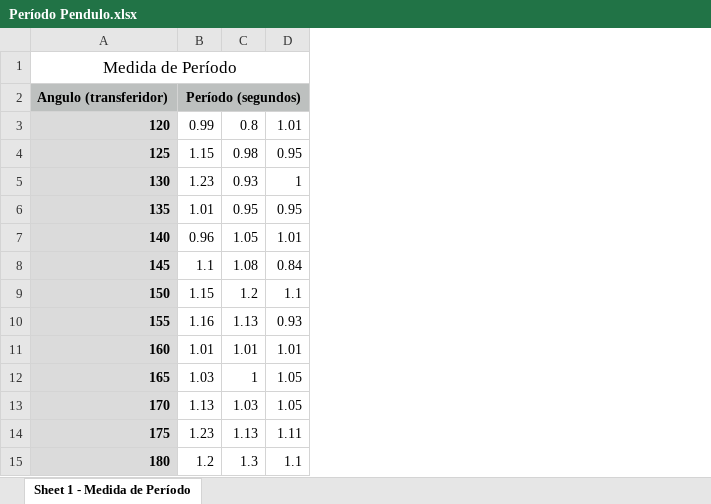
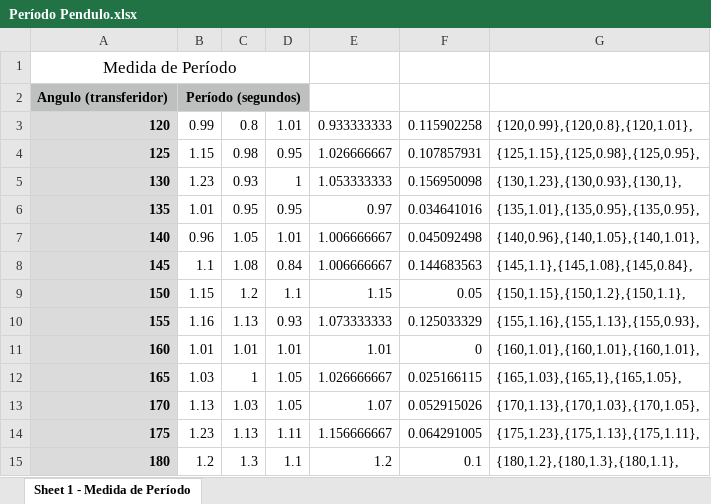
Before and after one commit to Rogiel/ufrgs-instrumentacao-lab2, an Excel workbook: Resources/Período Pendulo.xlsx, sheet Sheet 1 - Medida de Período, drawn as a sheet; values as stored, in another font and other column widths than the file's, no borders; the diff names each change by its address in the sheet, - before the commit and + after, or states it on an @@ line.

```diff
--- a/Resources/Período Pendulo.xlsx (sheet Sheet 1 - Medida de Período)
+++ b/Resources/Período Pendulo.xlsx (sheet Sheet 1 - Medida de Período)
+column E, rows 3-15: 0.933333333 | 1.026666667 | 1.053333333 | 0.97 | 1.006666667 | 1.006666667 | 1.15 | 1.073333333 | 1.01 | 1.026666667 | 1.07 | 1.156666667 | 1.2
+column F, rows 3-15: 0.115902258 | 0.107857931 | 0.156950098 | 0.034641016 | 0.045092498 | 0.144683563 | 0.05 | 0.125033329 | 0 | 0.025166115 | 0.052915026 | 0.064291005 | 0.1
+column G, rows 3-15: {120,0.99},{120,0.8},{120,1.01}, | {125,1.15},{125,0.98},{125,0.95}, | {130,1.23},{130,0.93},{130,1}, | {135,1.01},{135,0.95},{135,0.95}, | {140,0.96},{140,1.05},{140,1.01}, | {145,1.1},{145,1.08},{145,0.84}, | {150,1.15},{150,1.2},{150,1.1}, | {155,1.16},{155,1.13},{155,0.93}, | {160,1.01},{160,1.01},{160,1.01}, | {165,1.03},{165,1},{165,1.05}, | {170,1.13},{170,1.03},{170,1.05}, | {175,1.23},{175,1.13},{175,1.11}, | {180,1.2},{180,1.3},{180,1.1},
```
Also changed, not shown: Resources/Calibração pendulo.xlsx, Resources/Data/Experimento 1-1.xlsx, 1 other file.
